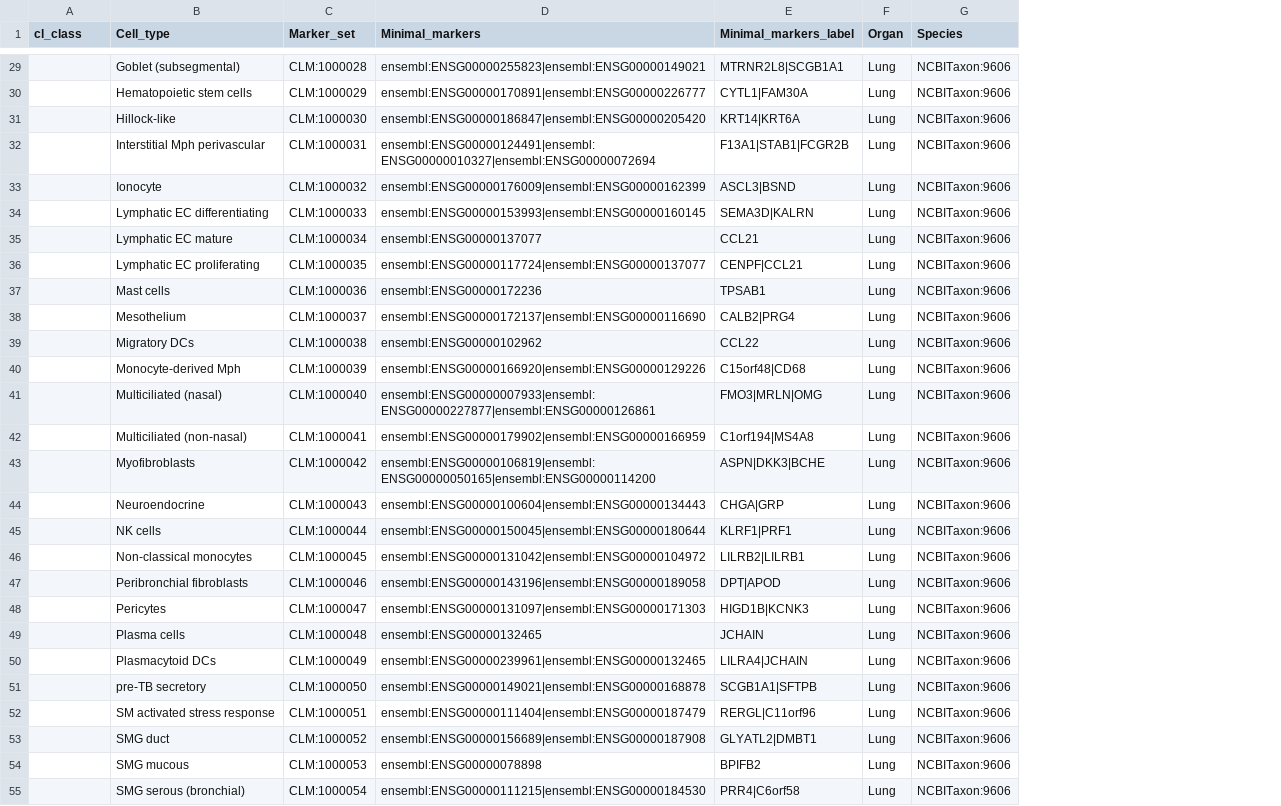
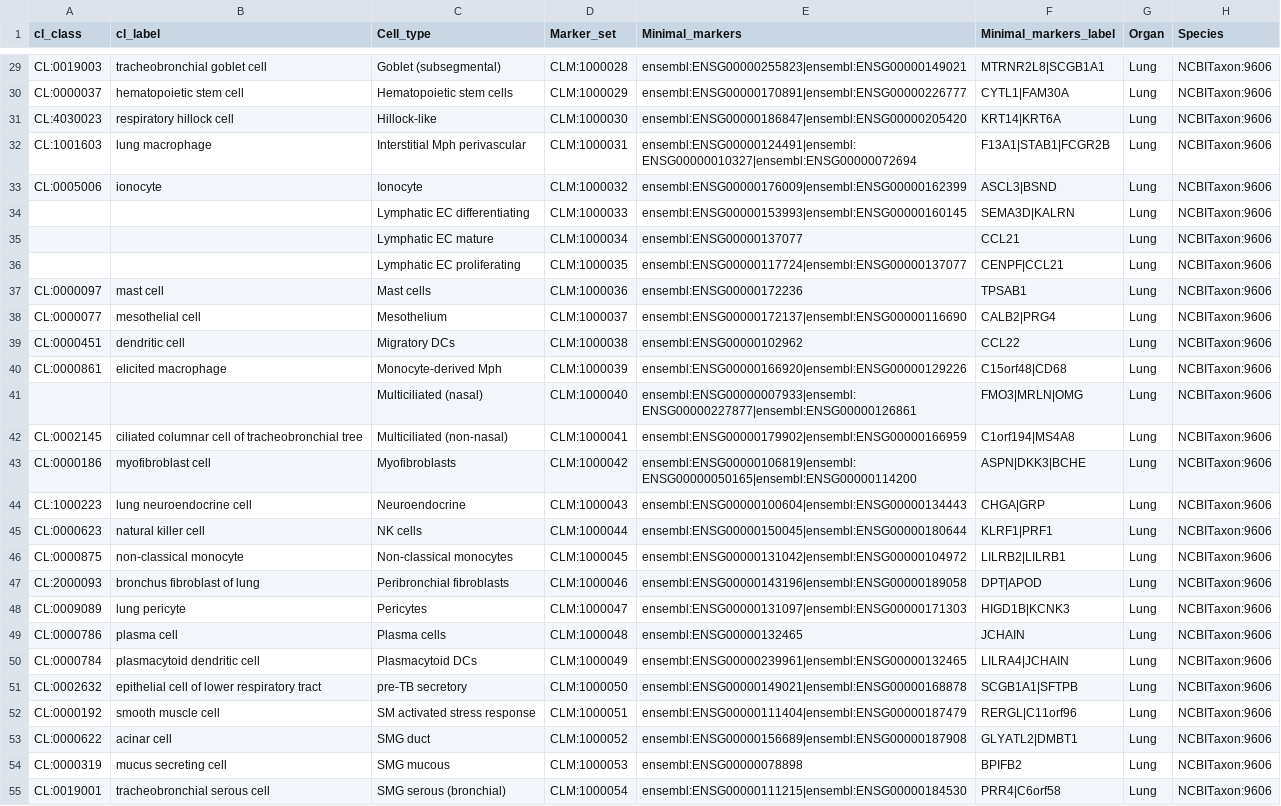
Before and after one commit to Cellular-Semantics/CellMark, a CSV file: src/markers/HLCA_CellRef_MarkerPerformance_forDOSSource.csv, drawn as a sheet; only a part is shown, gaps mark what is left out; the diff covers the shown part only; the diff names each change by its address in the sheet, - before the commit and + after, or states it on an @@ line.

```diff
--- a/src/markers/HLCA_CellRef_MarkerPerformance_forDOSSource.csv
+++ b/src/markers/HLCA_CellRef_MarkerPerformance_forDOSSource.csv
+column B (cl_label), rows 29-55: tracheobronchial goblet cell | hematopoietic stem cell | respiratory hillock cell | lung macrophage | ionocyte |  |  |  | mast cell | mesothelial cell | dendritic cell | elicited macrophage |  | ciliated columnar cell of tracheobronchial tree | myofibroblast cell | lung neuroendocrine cell | natural killer cell | non-classical monocyte | bronchus fibroblast of lung | lung pericyte | plasma cell | plasmacytoid dendritic cell | epithelial cell of lower respiratory tract | smooth muscle cell | acinar cell | mucus secreting cell | tracheobronchial serous cell
-A29 (cl_class): (empty)
+A29 (cl_class): CL:0019003
-A30 (cl_class): (empty)
+A30 (cl_class): CL:0000037
-A31 (cl_class): (empty)
+A31 (cl_class): CL:4030023
-A32 (cl_class): (empty)
+A32 (cl_class): CL:1001603
-A33 (cl_class): (empty)
+A33 (cl_class): CL:0005006
-A37 (cl_class): (empty)
+A37 (cl_class): CL:0000097
-A38 (cl_class): (empty)
+A38 (cl_class): CL:0000077
-A39 (cl_class): (empty)
+A39 (cl_class): CL:0000451
-A40 (cl_class): (empty)
+A40 (cl_class): CL:0000861
-A42 (cl_class): (empty)
+A42 (cl_class): CL:0002145
-A43 (cl_class): (empty)
+A43 (cl_class): CL:0000186
-A44 (cl_class): (empty)
+A44 (cl_class): CL:1000223
-A45 (cl_class): (empty)
+A45 (cl_class): CL:0000623
-A46 (cl_class): (empty)
+A46 (cl_class): CL:0000875
-A47 (cl_class): (empty)
+A47 (cl_class): CL:2000093
-A48 (cl_class): (empty)
+A48 (cl_class): CL:0009089
-A49 (cl_class): (empty)
+A49 (cl_class): CL:0000786
-A50 (cl_class): (empty)
+A50 (cl_class): CL:0000784
-A51 (cl_class): (empty)
+A51 (cl_class): CL:0002632
-A52 (cl_class): (empty)
+A52 (cl_class): CL:0000192
-A53 (cl_class): (empty)
+A53 (cl_class): CL:0000622
-A54 (cl_class): (empty)
+A54 (cl_class): CL:0000319
-A55 (cl_class): (empty)
+A55 (cl_class): CL:0019001
```
Also changed, not shown: 17 edited cells elsewhere in this file, src/markers/nsforest_human_neocortex_global_cluster_combinatorial_resultsSource.csv, 8 other files.
